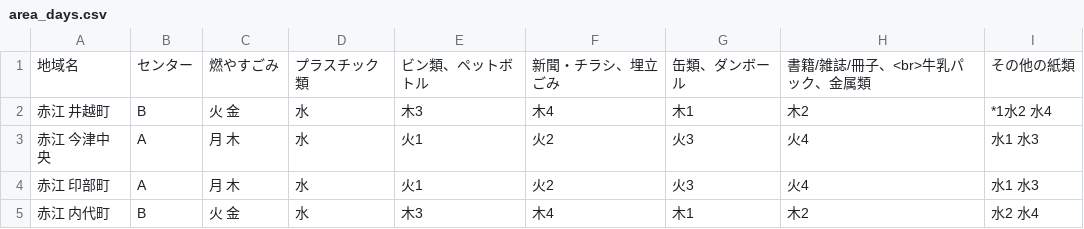
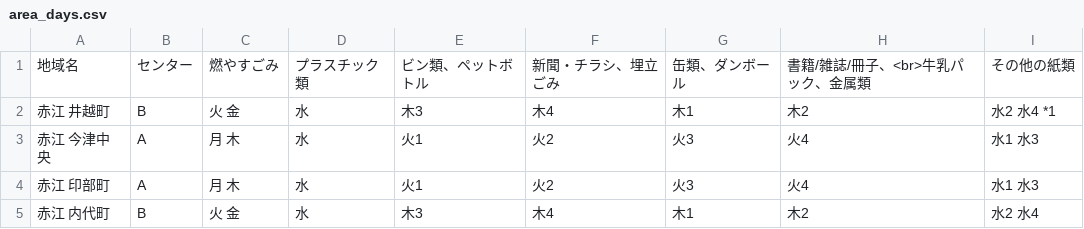
Before and after one commit to yasugi5374Kai/5374, a CSV file: data/area_days.csv, drawn as a sheet; only a part is shown.

Commit message:
Update area_days.csv

```diff
--- a/data/area_days.csv
+++ b/data/area_days.csv
@@ -1,3 +1,3 @@
 地域名,センター,燃やすごみ,プラスチック類,ビン類、ペットボトル,新聞・チラシ、埋立ごみ,缶類、ダンボール,書籍/雑誌/冊子、<br>牛乳パック、金属類,その他の紙類
-赤江 井越町,B,火 金,水,木3,木4,木1,木2,*1水2 水4
+赤江 井越町,B,火 金,水,木3,木4,木1,木2,水2 水4 *1
 赤江 今津中央,A,月 木,水,火1,火2,火3,火4,水1 水3
```
